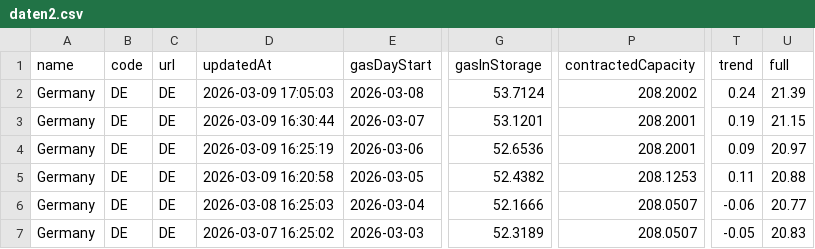
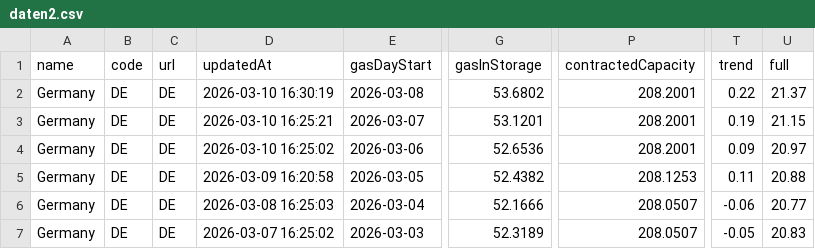
Before and after one commit to milahu/gasspeicher-deutschland, a CSV file: daten2.csv, drawn as a sheet; only a part is shown, gaps mark what is left out; the diff names each change by its address in the sheet, - before the commit and + after, or states it on an @@ line.

Commit message:
update 2026-03-08

```diff
--- a/daten2.csv
+++ b/daten2.csv
-D2 (updatedAt): 2026-03-09 17:05:03
+D2 (updatedAt): 2026-03-10 16:30:19
-G2 (gasInStorage): 53.7124
+G2 (gasInStorage): 53.6802
-P2 (contractedCapacity): 208.2002
+P2 (contractedCapacity): 208.2001
-T2 (trend): 0.24
+T2 (trend): 0.22
-U2 (full): 21.39
+U2 (full): 21.37
-D3 (updatedAt): 2026-03-09 16:30:44
+D3 (updatedAt): 2026-03-10 16:25:21
-D4 (updatedAt): 2026-03-09 16:25:19
+D4 (updatedAt): 2026-03-10 16:25:02
```
